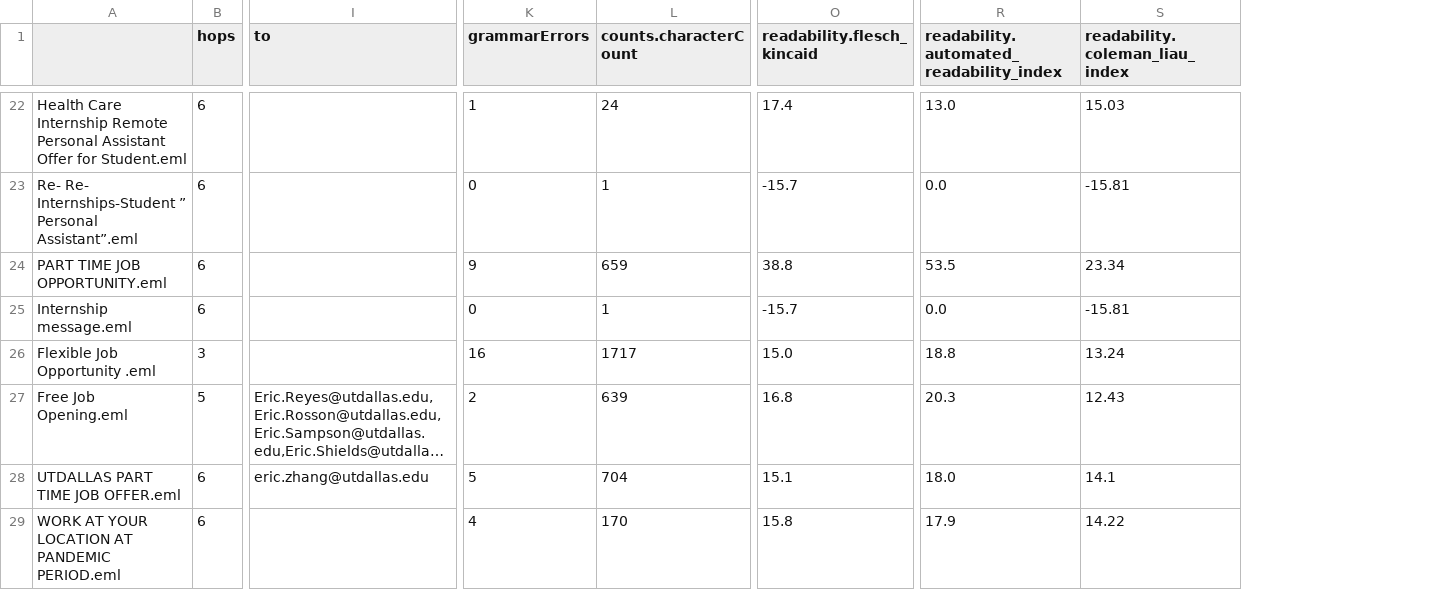
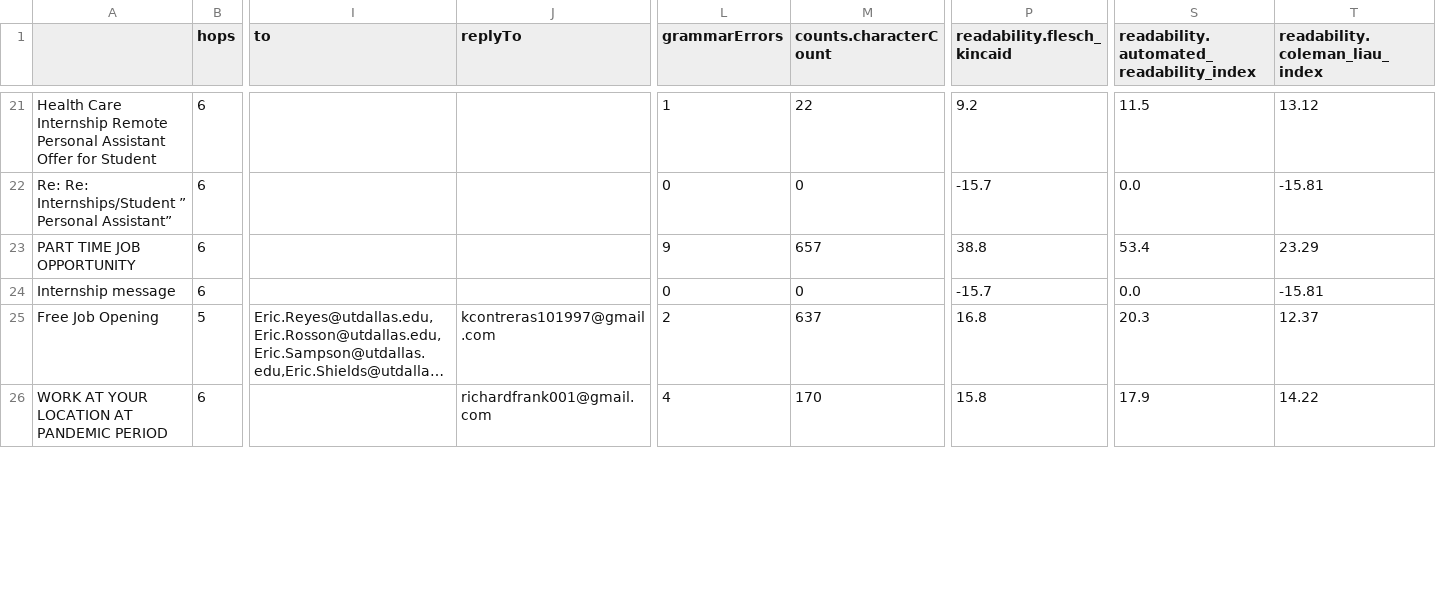
Before and after one commit to ACM-Research/thephishingproject, a CSV file: processed_data/analyzer_script/phishing_analysis.csv, drawn as a sheet; only a part is shown, gaps mark what is left out; long unchanged cells end in …; removed rows and columns are numbered as before the commit, all else as after; rows hold the shown columns only; the diff covers the shown part only; the diff names each change by its address in the sheet, - before the commit and + after, or states it on an @@ line.

Commit message:
add reply_to, skip duplicates, remove bs4

```diff
--- a/processed_data/analyzer_script/phishing_analysis.csv
+++ b/processed_data/analyzer_script/phishing_analysis.csv
-column A, rows 22-25: Health Care Internship Remote Personal Assistant Offer for Student.eml | Re- Re- Internships-Student ” Personal Assistant”.eml | PART TIME JOB OPPORTUNITY.eml | Internship message.eml; row 27: Free Job Opening.eml; row 29: WORK AT YOUR LOCATION AT PANDEMIC PERIOD.eml
+column A, rows 21-26: Health Care Internship Remote Personal Assistant Offer for Student | Re: Re: Internships/Student ” Personal Assistant” | PART TIME JOB OPPORTUNITY | Internship message | Free Job Opening | WORK AT YOUR LOCATION AT PANDEMIC PERIOD
+column J (replyTo), rows 25-26: kcontreras101997@gmail.com | richardfrank001@gmail.com
-M21 (counts.characterCount): 24
+M21 (counts.characterCount): 22
-P21 (readability.flesch_kincaid): 17.4
+P21 (readability.flesch_kincaid): 9.2
-S21: 13.0
+S21: 11.5
-T21 (readability.coleman_liau_index): 15.03
+T21 (readability.coleman_liau_index): 13.12
-M22 (counts.characterCount): 1
+M22 (counts.characterCount): 0
-M23 (counts.characterCount): 659
+M23 (counts.characterCount): 657
-S23: 53.5
+S23: 53.4
-T23 (readability.coleman_liau_index): 23.34
+T23 (readability.coleman_liau_index): 23.29
-M24 (counts.characterCount): 1
+M24 (counts.characterCount): 0
-row 26: Flexible Job Opportunity .eml | 3 |  | 16 | 1717 | 15.0 | 18.8 | 13.24
-M25 (counts.characterCount): 639
+M25 (counts.characterCount): 637
-T25 (readability.coleman_liau_index): 12.43
+T25 (readability.coleman_liau_index): 12.37
-row 28: UTDALLAS PART TIME JOB OFFER.eml | 6 | eric.zhang@utdallas.edu | 5 | 704 | 15.1 | 18.0 | 14.1
```
Also changed, not shown: 1 added row, 3 removed rows and 32 edited cells elsewhere in this file, processed_data/analyzer_script/non_phishing_analysis.csv, 4 other files.
